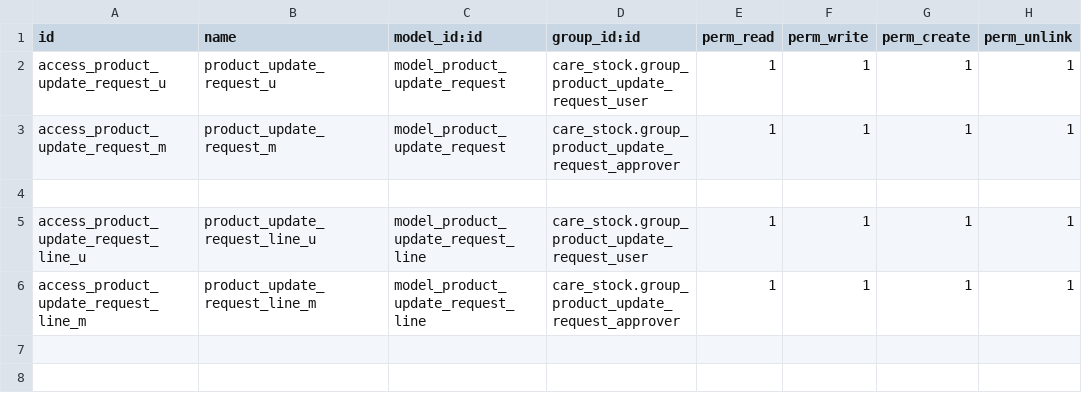
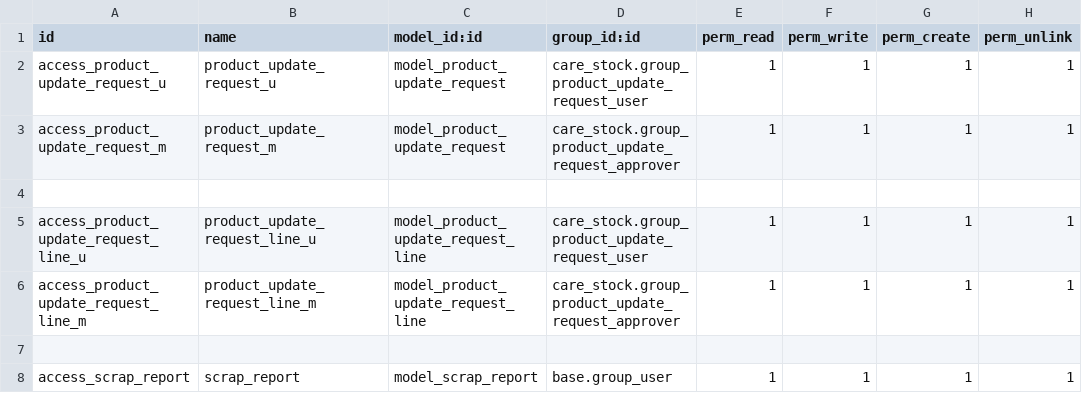
Before and after one commit to careodoo/odoo, a CSV file: care_stock/security/ir.model.access.csv, drawn as a sheet; the diff names each change by its address in the sheet, - before the commit and + after, or states it on an @@ line.

Commit message:
[ADD]care_stock:add scrap report

```diff
--- a/care_stock/security/ir.model.access.csv
+++ b/care_stock/security/ir.model.access.csv
+row 7: (empty)
+row 8: access_scrap_report | scrap_report | model_scrap_report | base.group_user | 1 | 1 | 1 | 1
```
Also changed, not shown: 11 other files.
